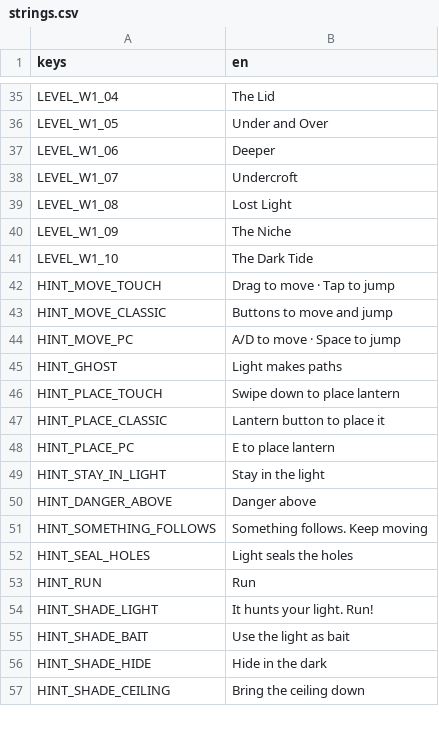
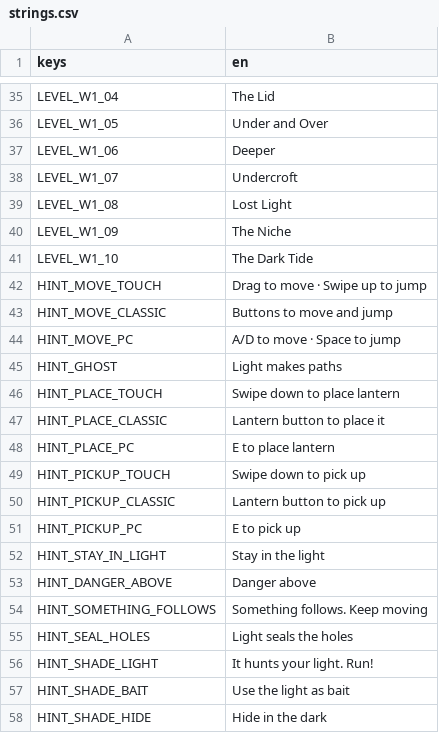
Before and after one commit to prateekroonwal-capsitech/LanternKeeper, a CSV file: game/assets/localization/strings.csv, drawn as a sheet; only a part is shown, gaps mark what is left out; the shorter side is filled out with more unchanged rows.

```diff
--- a/game/assets/localization/strings.csv
+++ b/game/assets/localization/strings.csv
@@ -41,3 +41,3 @@ LEVEL_W1_09,The Niche
 LEVEL_W1_10,The Dark Tide
-HINT_MOVE_TOUCH,"Drag to move · Tap to jump"
+HINT_MOVE_TOUCH,"Drag to move · Swipe up to jump"
 HINT_MOVE_CLASSIC,"Buttons to move and jump"
@@ -48,2 +48,5 @@ HINT_PLACE_CLASSIC,"Lantern button to place it"
 HINT_PLACE_PC,"E to place lantern"
+HINT_PICKUP_TOUCH,"Swipe down to pick up"
+HINT_PICKUP_CLASSIC,"Lantern button to pick up"
+HINT_PICKUP_PC,"E to pick up"
 HINT_STAY_IN_LIGHT,"Stay in the light"
@@ -52,3 +55,2 @@ HINT_SOMETHING_FOLLOWS,"Something follows. Keep moving"
 HINT_SEAL_HOLES,"Light seals the holes"
-HINT_RUN,"Run"
 HINT_SHADE_LIGHT,"It hunts your light. Run!"
```
Also changed, not shown: 11 other files.
